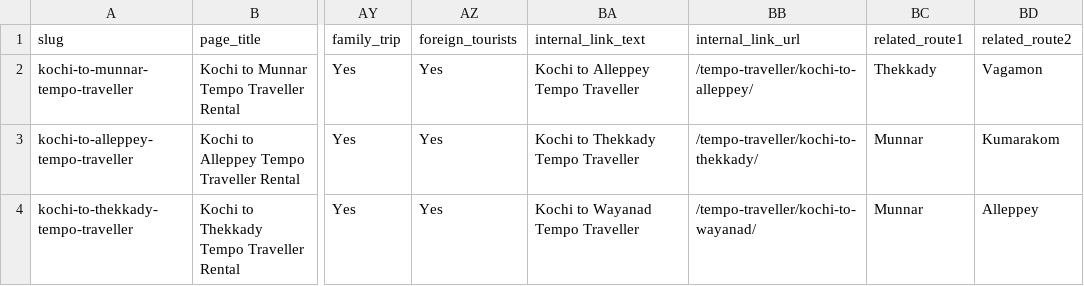
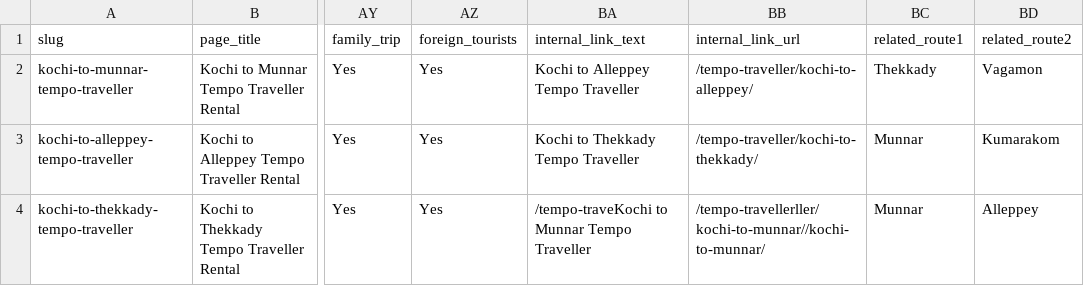
Before and after one commit to tourwithanand/tourwithanand-com, a CSV file: _data/tempo_routes.csv, drawn as a sheet; only a part is shown, gaps mark what is left out; the diff names each change by its address in the sheet, - before the commit and + after, or states it on an @@ line.

Commit message:
Fix broken Wayanad onward link in tempo CSV (source of truth)

```diff
--- a/_data/tempo_routes.csv
+++ b/_data/tempo_routes.csv
-BA4 (internal_link_text): Kochi to Wayanad Tempo Traveller
+BA4 (internal_link_text): /tempo-traveKochi to Munnar Tempo Traveller
-BB4 (internal_link_url): /tempo-traveller/kochi-to-wayanad/
+BB4 (internal_link_url): /tempo-travellerller/kochi-to-munnar//kochi-to-munnar/
```
